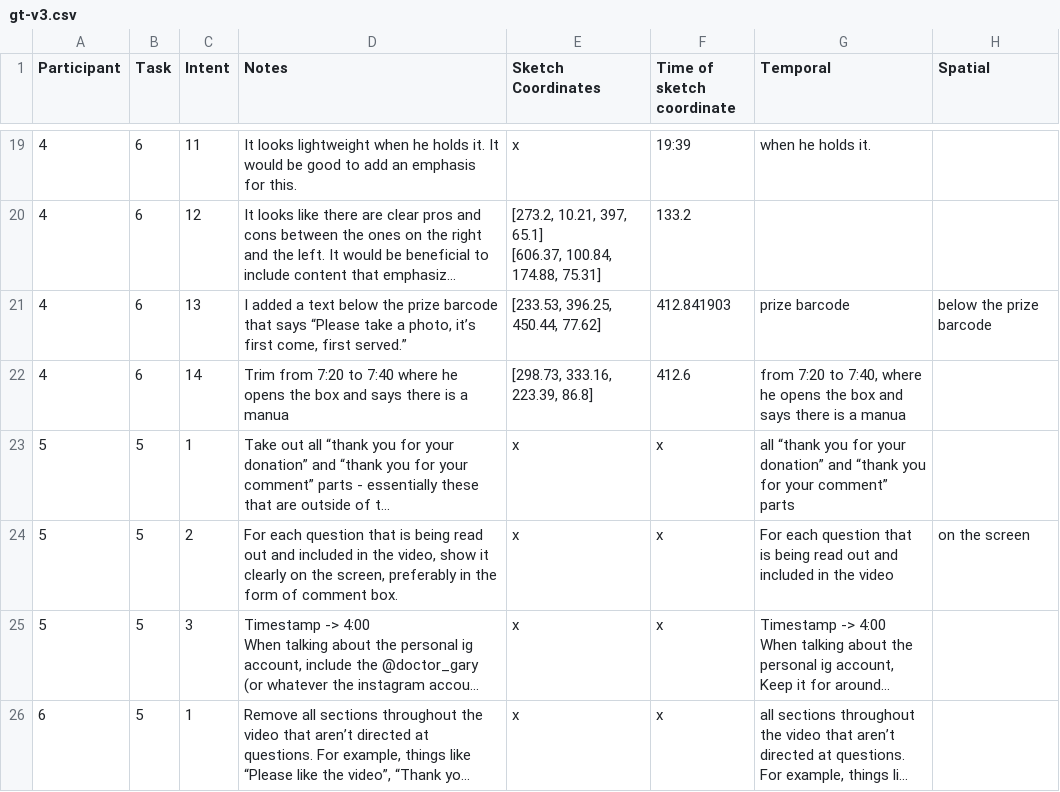
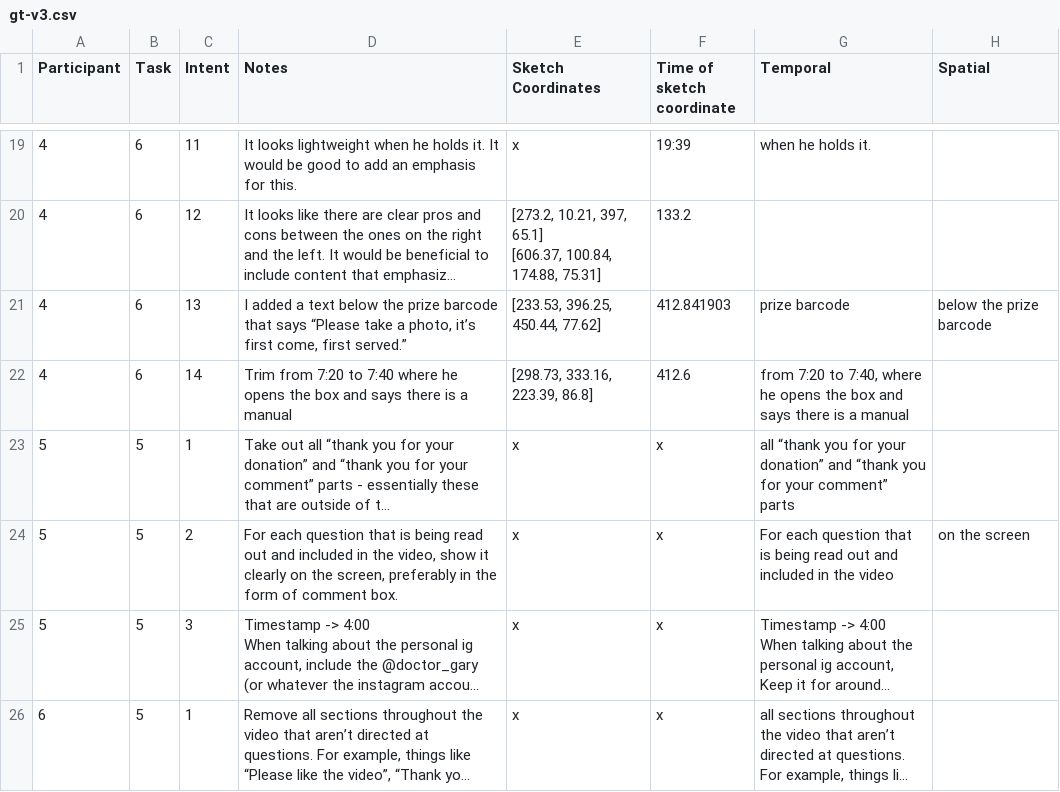
Before and after one commit to fesiib/video-editing-pipeline, a CSV file: gt_data/gt-v3.csv, drawn as a sheet; only a part is shown, gaps mark what is left out; long unchanged cells end in …; the diff names each change by its address in the sheet, - before the commit and + after, or states it on an @@ line.

```diff
--- a/gt_data/gt-v3.csv
+++ b/gt_data/gt-v3.csv
-D22 (Notes): …is a manua
+D22 (Notes): …is a manual
-G22 (Temporal): …is a manua
+G22 (Temporal): …is a manual
```
Also changed, not shown: 4 other files.
